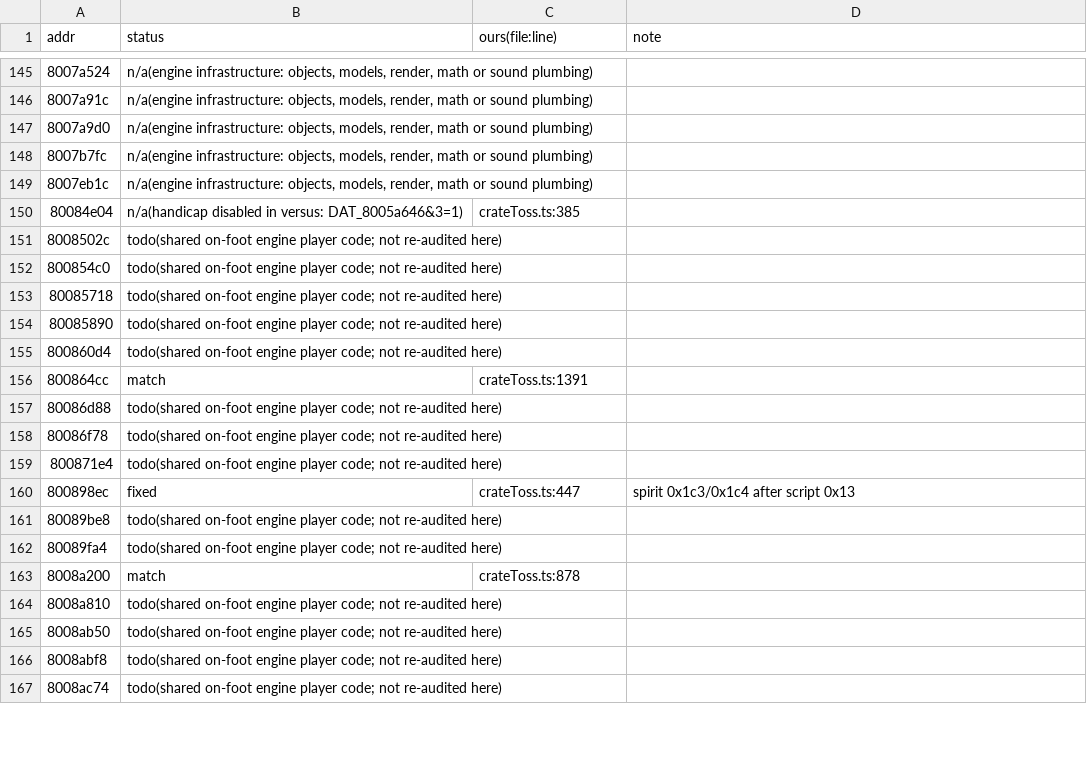
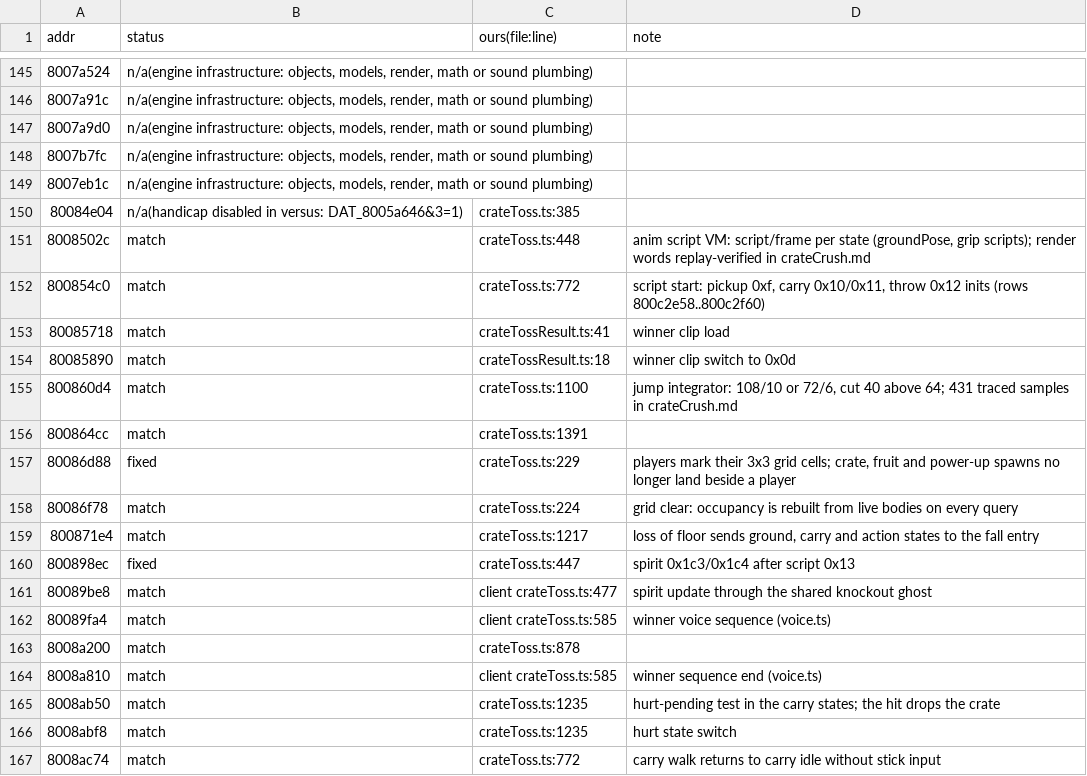
Before and after one commit to Zheruel/crash-bash-party, a TSV file: re/notes/crateCrush-audit.tsv, drawn as a sheet; only a part is shown, gaps mark what is left out; the diff covers the shown part only.

Commit message:
Close the remaining Crate Crush audit rows

```diff
--- a/re/notes/crateCrush-audit.tsv
+++ b/re/notes/crateCrush-audit.tsv
@@ -150,18 +150,18 @@ addr	status	ours(file:line)	note
 80084e04	n/a(handicap disabled in versus: DAT_8005a646&3=1)	crateToss.ts:385	
-8008502c	todo(shared on-foot engine player code; not re-audited here)		
-800854c0	todo(shared on-foot engine player code; not re-audited here)		
-80085718	todo(shared on-foot engine player code; not re-audited here)		
-80085890	todo(shared on-foot engine player code; not re-audited here)		
-800860d4	todo(shared on-foot engine player code; not re-audited here)		
+8008502c	match	crateToss.ts:448	anim script VM: script/frame per state (groundPose, grip scripts); render words replay-verified in crateCrush.md
+800854c0	match	crateToss.ts:772	script start: pickup 0xf, carry 0x10/0x11, throw 0x12 inits (rows 800c2e58..800c2f60)
+80085718	match	crateTossResult.ts:41	winner clip load
+80085890	match	crateTossResult.ts:18	winner clip switch to 0x0d
+800860d4	match	crateToss.ts:1100	jump integrator: 108/10 or 72/6, cut 40 above 64; 431 traced samples in crateCrush.md
 800864cc	match	crateToss.ts:1391	
-80086d88	todo(shared on-foot engine player code; not re-audited here)		
-80086f78	todo(shared on-foot engine player code; not re-audited here)		
-800871e4	todo(shared on-foot engine player code; not re-audited here)		
+80086d88	fixed	crateToss.ts:229	players mark their 3x3 grid cells; crate, fruit and power-up spawns no longer land beside a player
+80086f78	match	crateToss.ts:224	grid clear: occupancy is rebuilt from live bodies on every query
+800871e4	match	crateToss.ts:1217	loss of floor sends ground, carry and action states to the fall entry
 800898ec	fixed	crateToss.ts:447	spirit 0x1c3/0x1c4 after script 0x13
-80089be8	todo(shared on-foot engine player code; not re-audited here)		
-80089fa4	todo(shared on-foot engine player code; not re-audited here)		
+80089be8	match	client crateToss.ts:477	spirit update through the shared knockout ghost
+80089fa4	match	client crateToss.ts:585	winner voice sequence (voice.ts)
 8008a200	match	crateToss.ts:878	
-8008a810	todo(shared on-foot engine player code; not re-audited here)		
-8008ab50	todo(shared on-foot engine player code; not re-audited here)		
-8008abf8	todo(shared on-foot engine player code; not re-audited here)		
-8008ac74	todo(shared on-foot engine player code; not re-audited here)		
+8008a810	match	client crateToss.ts:585	winner sequence end (voice.ts)
+8008ab50	match	crateToss.ts:1235	hurt-pending test in the carry states; the hit drops the crate
+8008abf8	match	crateToss.ts:1235	hurt state switch
+8008ac74	match	crateToss.ts:772	carry walk returns to carry idle without stick input
```
Also changed, not shown: 52 edited cells elsewhere in this file, 1 other file.
